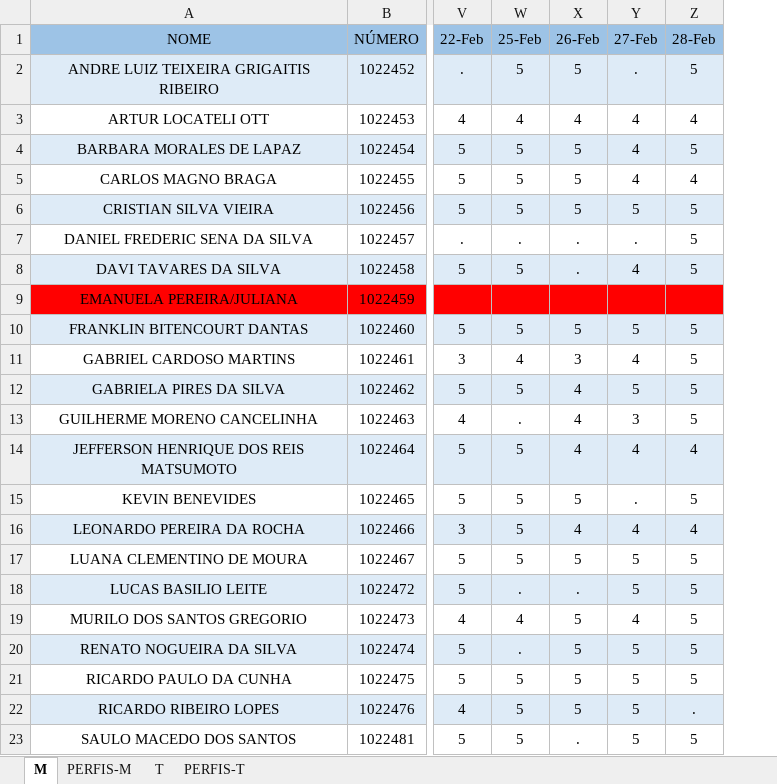
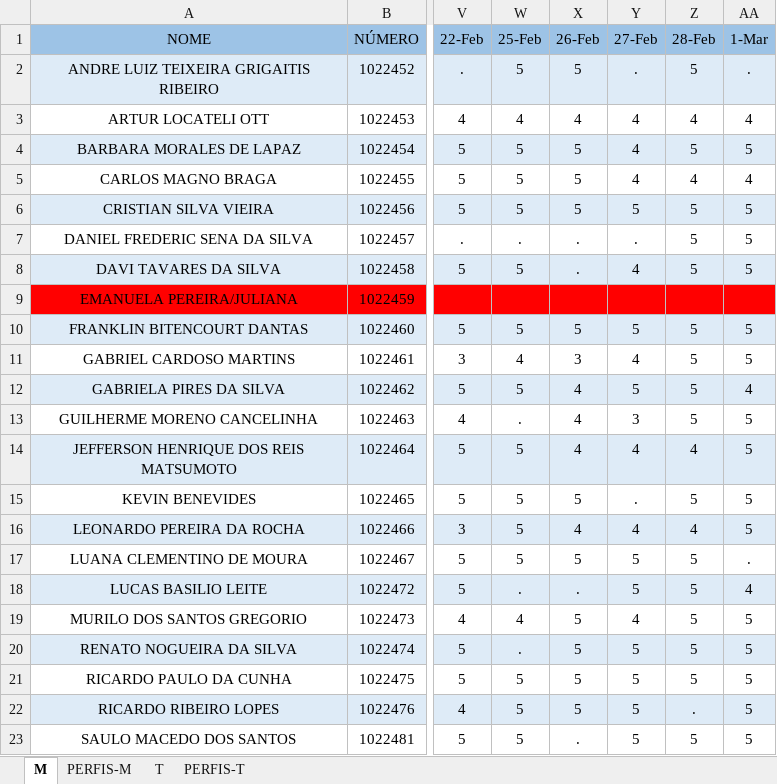
Before and after one commit to hstrada/senai-desenvolvimento-1s2019, an Excel workbook: planejamento/notebooks.xlsx, sheet M, drawn as a sheet; only a part is shown, gaps mark what is left out; values as stored, in another font and other column widths than the file's, no borders; the diff names each change by its address in the sheet, - before the commit and + after, or states it on an @@ line.

Commit message:
up

```diff
--- a/planejamento/notebooks.xlsx (sheet M)
+++ b/planejamento/notebooks.xlsx (sheet M)
+column AA (1-Mar), rows 2-23: . | 4 | 5 | 4 | 5 | 5 | 5 |  | 5 | 5 | 4 | 5 | 5 | 5 | 5 | . | 4 | 5 | 5 | 5 | 5 | 5
```
Also changed, not shown: sheet T.
